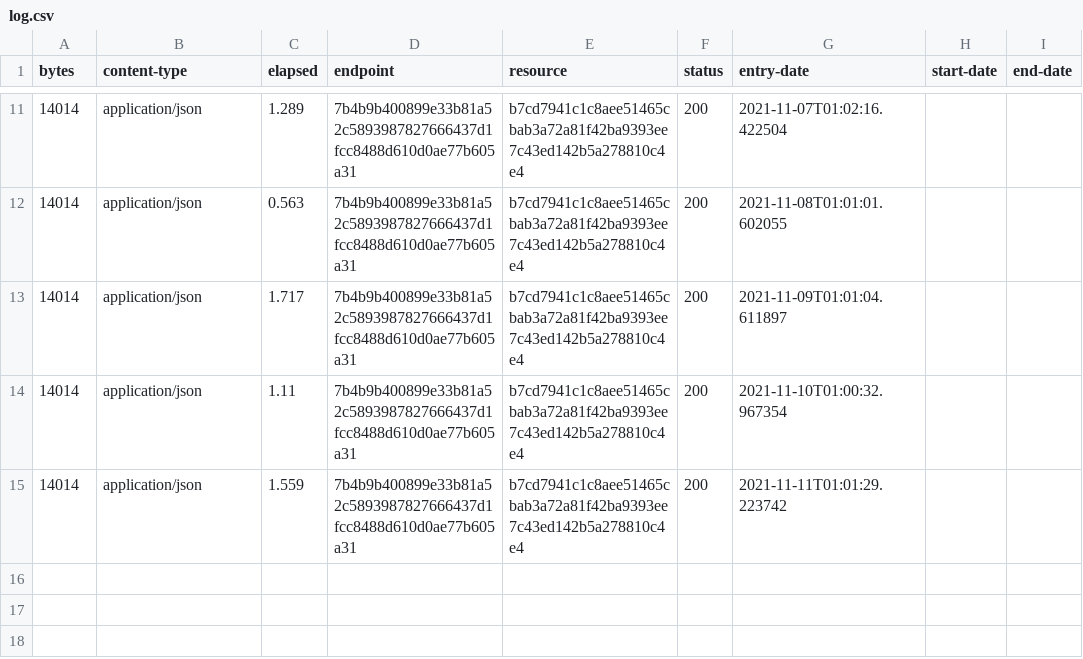
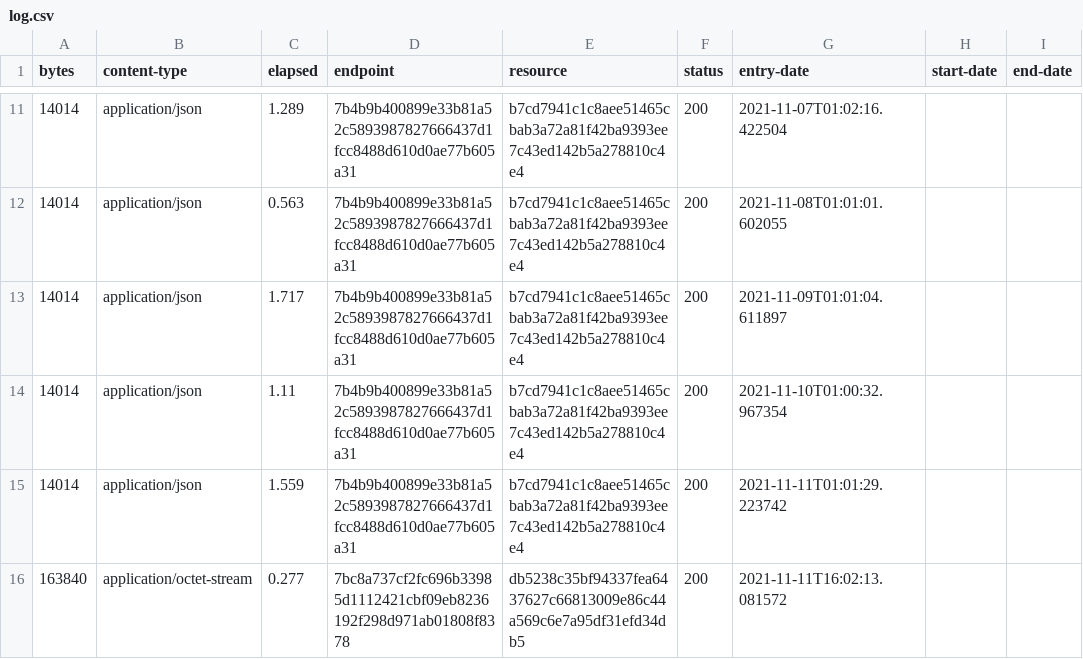
Before and after one commit to digital-land/central-activities-zone-collection, a CSV file: collection/log.csv, drawn as a sheet; only a part is shown, gaps mark what is left out.

```diff
--- a/collection/log.csv
+++ b/collection/log.csv
@@ -15 +15,2 @@ bytes,content-type,elapsed,endpoint,resource,status,entry-date,start-date,end-da
 14014,application/json,1.559,7b4b9b400899e33b81a52c5893987827666437d1fcc8488d610d0ae77b605a31,b7cd7941c1c8aee51465cbab3a72a81f42ba9393ee7c43ed142b5a278810c4e4,200,2021-11-11T01:01:29.223742,,
+163840,application/octet-stream,0.277,7bc8a737cf2fc696b33985d1112421cbf09eb8236192f298d971ab01808f8378,db5238c35bf94337fea6437627c66813009e86c44a569c6e7a95df31efd34db5,200,2021-11-11T16:02:13.081572,,
```
Also changed, not shown: collection/endpoint.csv, collection/resource.csv, 3 other files.
